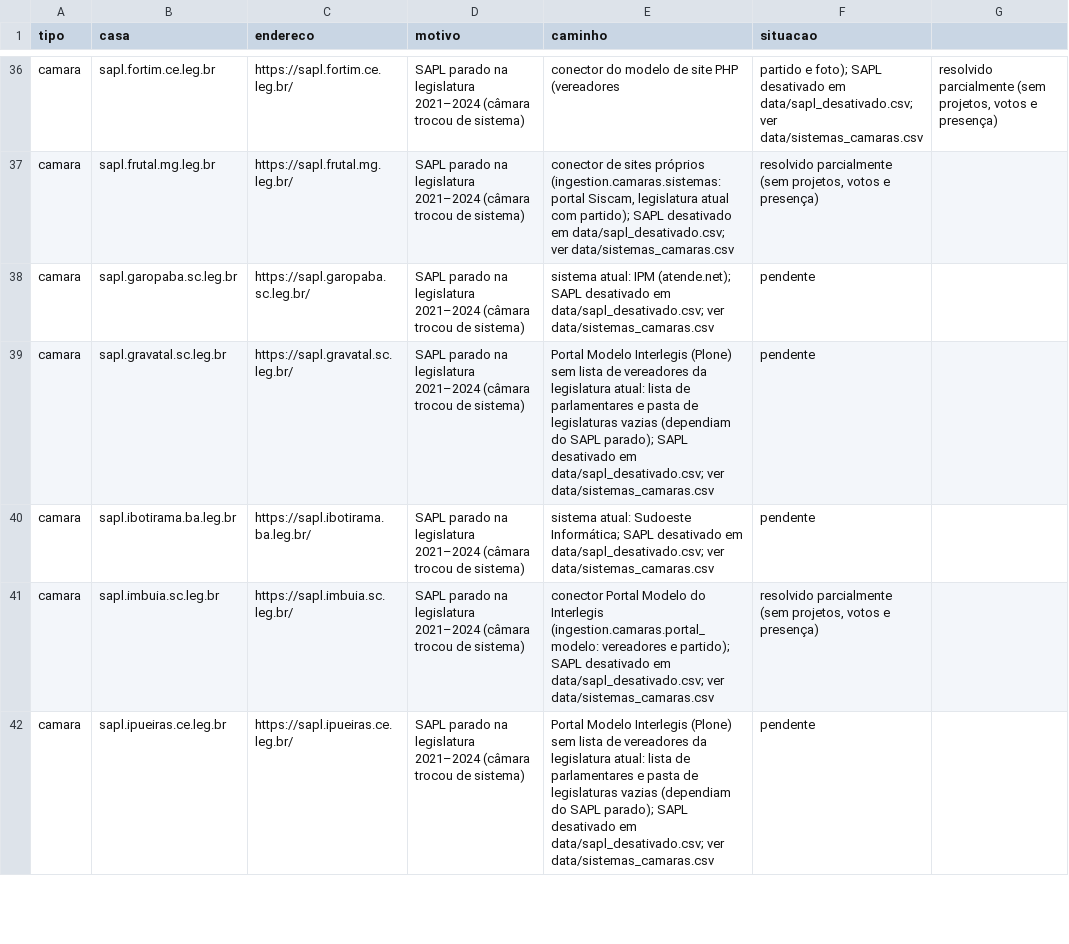
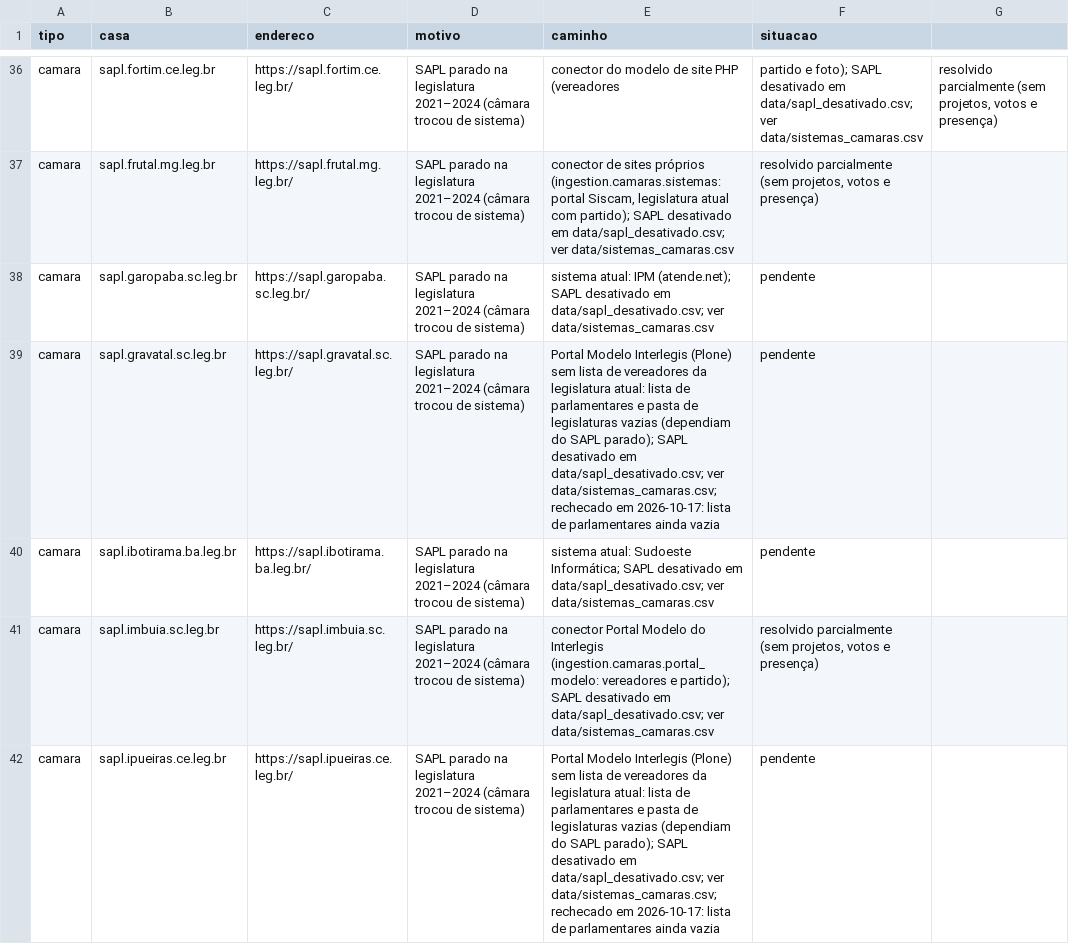
Before and after one commit to Gipsy7/panoptico, a CSV file: data/pendencias_cobertura.csv, drawn as a sheet; only a part is shown, gaps mark what is left out; the diff covers the shown part only.

```diff
--- a/data/pendencias_cobertura.csv
+++ b/data/pendencias_cobertura.csv
@@ -38,5 +38,5 @@ camara,sapl.frutal.mg.leg.br,https://sapl.frutal.mg.leg.br/,SAPL parado na legis
 camara,sapl.garopaba.sc.leg.br,https://sapl.garopaba.sc.leg.br/,SAPL parado na legislatura 2021–2024 (câmara trocou de sistema),sistema atual: IPM (atende.net); SAPL desativado em data/sapl_desativado.csv; ver data/sistemas_camaras.csv,pendente
-camara,sapl.gravatal.sc.leg.br,https://sapl.gravatal.sc.leg.br/,SAPL parado na legislatura 2021–2024 (câmara trocou de sistema),Portal Modelo Interlegis (Plone) sem lista de vereadores da legislatura atual: lista de parlamentares e pasta de legislaturas vazias (dependiam do SAPL parado); SAPL desativado em data/sapl_desativado.csv; ver data/sistemas_camaras.csv,pendente
+camara,sapl.gravatal.sc.leg.br,https://sapl.gravatal.sc.leg.br/,SAPL parado na legislatura 2021–2024 (câmara trocou de sistema),Portal Modelo Interlegis (Plone) sem lista de vereadores da legislatura atual: lista de parlamentares e pasta de legislaturas vazias (dependiam do SAPL parado); SAPL desativado em data/sapl_desativado.csv; ver data/sistemas_camaras.csv; rechecado em 2026-10-17: lista de parlamentares ainda vazia,pendente
 camara,sapl.ibotirama.ba.leg.br,https://sapl.ibotirama.ba.leg.br/,SAPL parado na legislatura 2021–2024 (câmara trocou de sistema),sistema atual: Sudoeste Informática; SAPL desativado em data/sapl_desativado.csv; ver data/sistemas_camaras.csv,pendente
 camara,sapl.imbuia.sc.leg.br,https://sapl.imbuia.sc.leg.br/,SAPL parado na legislatura 2021–2024 (câmara trocou de sistema),conector Portal Modelo do Interlegis (ingestion.camaras.portal_modelo: vereadores e partido); SAPL desativado em data/sapl_desativado.csv; ver data/sistemas_camaras.csv,"resolvido parcialmente (sem projetos, votos e presença)"
-camara,sapl.ipueiras.ce.leg.br,https://sapl.ipueiras.ce.leg.br/,SAPL parado na legislatura 2021–2024 (câmara trocou de sistema),Portal Modelo Interlegis (Plone) sem lista de vereadores da legislatura atual: lista de parlamentares e pasta de legislaturas vazias (dependiam do SAPL parado); SAPL desativado em data/sapl_desativado.csv; ver data/sistemas_camaras.csv,pendente
+camara,sapl.ipueiras.ce.leg.br,https://sapl.ipueiras.ce.leg.br/,SAPL parado na legislatura 2021–2024 (câmara trocou de sistema),Portal Modelo Interlegis (Plone) sem lista de vereadores da legislatura atual: lista de parlamentares e pasta de legislaturas vazias (dependiam do SAPL parado); SAPL desativado em data/sapl_desativado.csv; ver data/sistemas_camaras.csv; rechecado em 2026-10-17: lista de parlamentares ainda vazia,pendente
```
Also changed, not shown: 27 edited cells elsewhere in this file, 15 other files.
